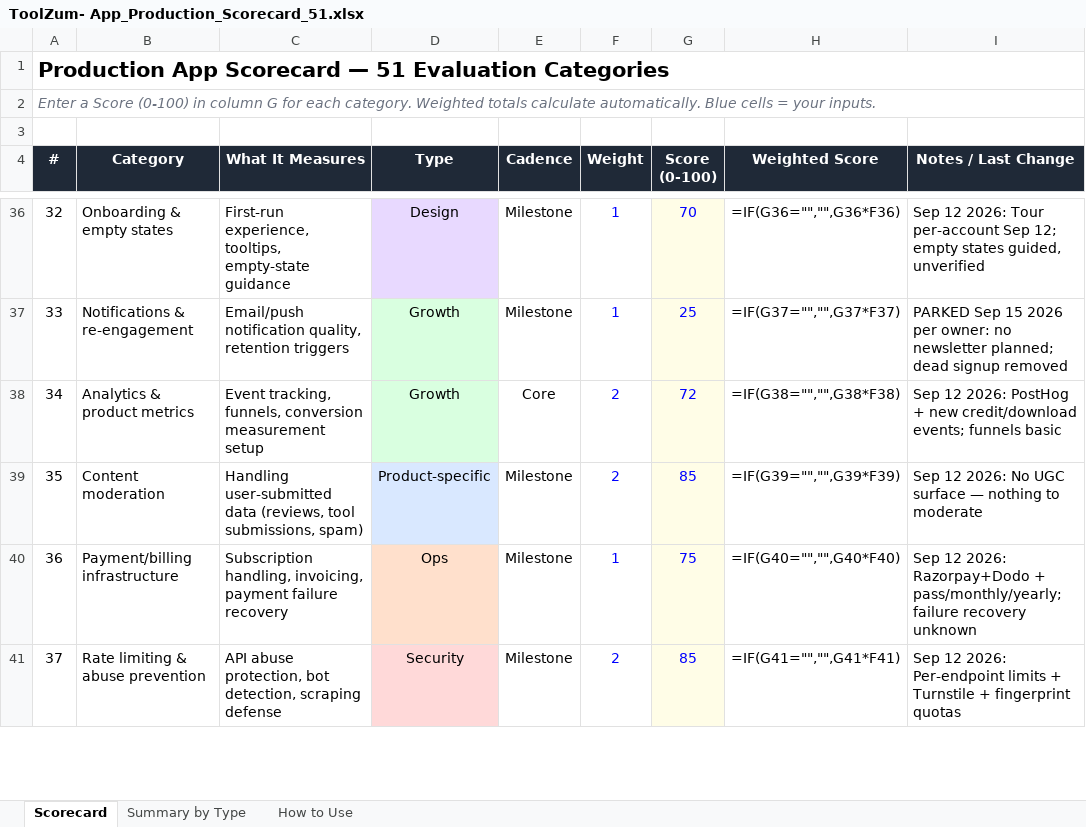
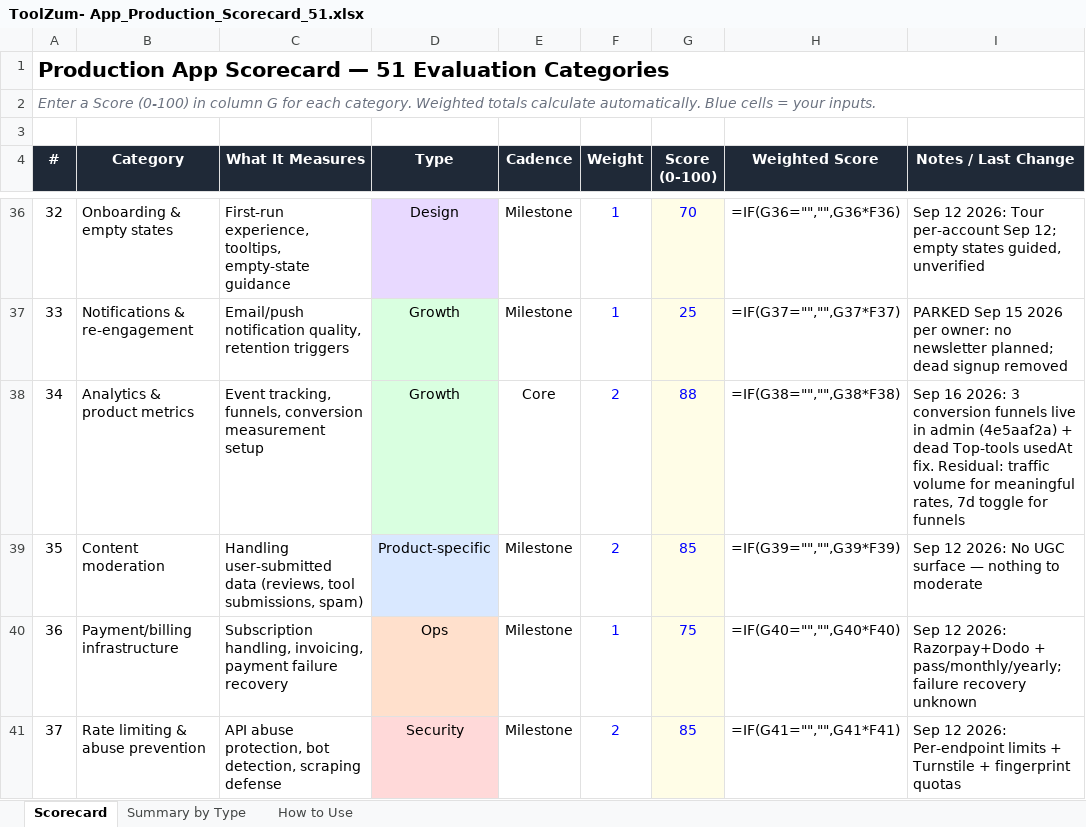
Before and after one commit to kvRathore-star/Toolzum, an Excel workbook: docs/ToolZum- App_Production_Scorecard_51.xlsx, sheet Scorecard, drawn as a sheet; only a part is shown, gaps mark what is left out; values as stored, in another font and other column widths than the file's, no borders; formulas without a stored value are shown as written; the diff names each change by its address in the sheet, - before the commit and + after, or states it on an @@ line.

Commit message:
scorecard: analytics row #34 72 -> 88, composite 75.9 -> 76.3
Updates xlsx G38/I38 + scorecard.md log for 4e5aaf2a. Held below 90
for real-traffic validation + 7d funnel toggle.

```diff
--- a/docs/ToolZum- App_Production_Scorecard_51.xlsx (sheet Scorecard)
+++ b/docs/ToolZum- App_Production_Scorecard_51.xlsx (sheet Scorecard)
-G38 (Score (0-100)): 72
+G38 (Score (0-100)): 88
-I38 (Notes / Last Change): Sep 12 2026: PostHog + new credit/download events; funnels basic
+I38 (Notes / Last Change): Sep 16 2026: 3 conversion funnels live in admin (4e5aaf2a) + dead Top-tools usedAt fix. Residual: traffic volume for meaningful rates, 7d toggle for funnels
```
Also changed, not shown: 1 other file.
